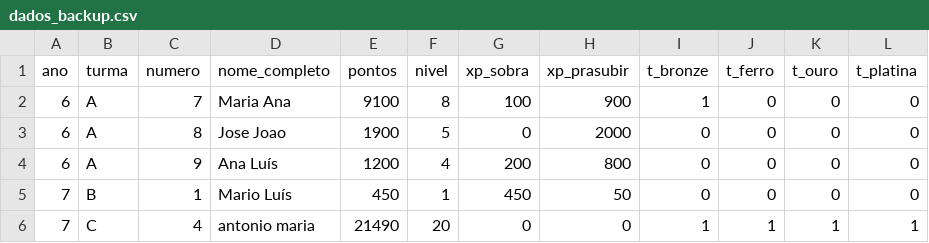
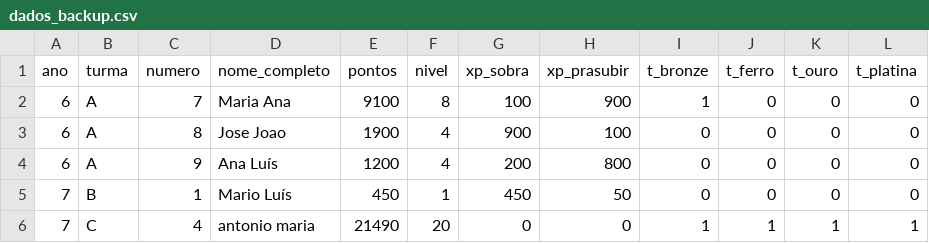
Before and after one commit to websitemath/torredecontrolo, a CSV file: dados_backup.csv, drawn as a sheet.

```diff
--- a/dados_backup.csv
+++ b/dados_backup.csv
@@ -2,3 +2,3 @@ ano,turma,numero,nome_completo,pontos,nivel,xp_sobra,xp_prasubir,t_bronze,t_ferr
 6,A,7,Maria Ana,9100,8,100,900,1,0,0,0
-6,A,8,Jose Joao,1900,5,0,2000,0,0,0,0
+6,A,8,Jose Joao,1900,4,900,100,0,0,0,0
 6,A,9,Ana Luís,1200,4,200,800,0,0,0,0
```
Also changed, not shown: 6 other files.
